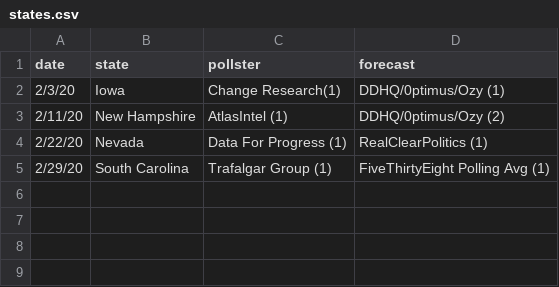
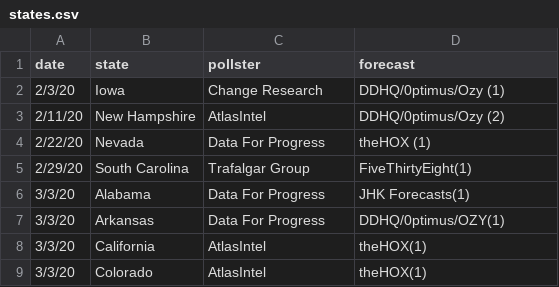
Before and after one commit to ben2vec/jhkforecasts, a CSV file: democratic_primary/analysis/states.csv, drawn as a sheet.

```diff
--- a/democratic_primary/analysis/states.csv
+++ b/democratic_primary/analysis/states.csv
@@ -1,5 +1,9 @@
 date,state,pollster,forecast
-2/3/20,Iowa,Change Research(1),DDHQ/0ptimus/Ozy (1)
-2/11/20,New Hampshire,AtlasIntel (1),DDHQ/0ptimus/Ozy (2)
-2/22/20,Nevada,Data For Progress (1),RealClearPolitics (1)
-2/29/20,South Carolina,Trafalgar Group (1),FiveThirtyEight Polling Avg (1)
+2/3/20,Iowa,Change Research,DDHQ/0ptimus/Ozy (1)
+2/11/20,New Hampshire,AtlasIntel ,DDHQ/0ptimus/Ozy (2)
+2/22/20,Nevada,Data For Progress , theHOX (1)
+2/29/20,South Carolina,Trafalgar Group , FiveThirtyEight(1)
+3/3/20, Alabama, Data For Progress, JHK Forecasts(1)
+3/3/20, Arkansas, Data For Progress, DDHQ/0ptimus/OZY(1)
+3/3/20, California, AtlasIntel, theHOX(1)
+3/3/20, Colorado, AtlasIntel, theHOX(1)
```
Also changed, not shown: 15 other files.
